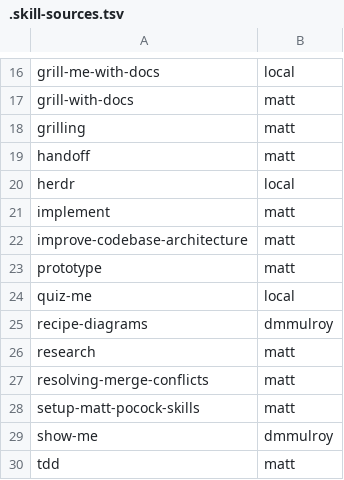
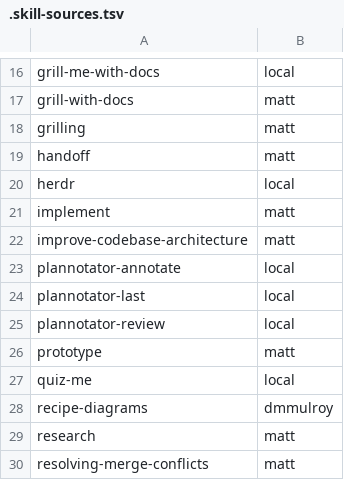
Before and after one commit to manifoldfrs/dotfiles, a TSV file: stow/agents/.agents/skills/.skill-sources.tsv, drawn as a sheet; only a part is shown, gaps mark what is left out; the shorter side is filled out with more unchanged rows; the diff names each change by its address in the sheet, - before the commit and + after, or states it on an @@ line.

Commit message:
nvm restore plannotator

```diff
--- a/stow/agents/.agents/skills/.skill-sources.tsv
+++ b/stow/agents/.agents/skills/.skill-sources.tsv
+row 23: plannotator-annotate | local
+row 24: plannotator-last | local
+row 25: plannotator-review | local
```
Also changed, not shown: 14 other files.
